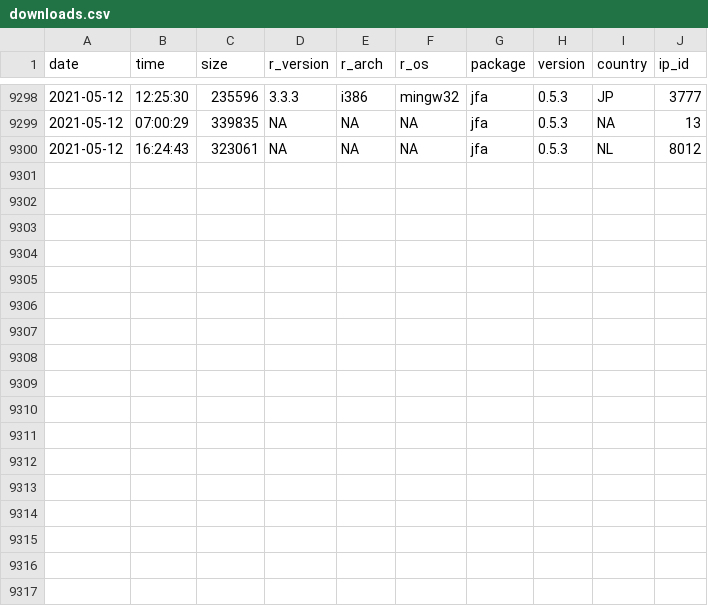
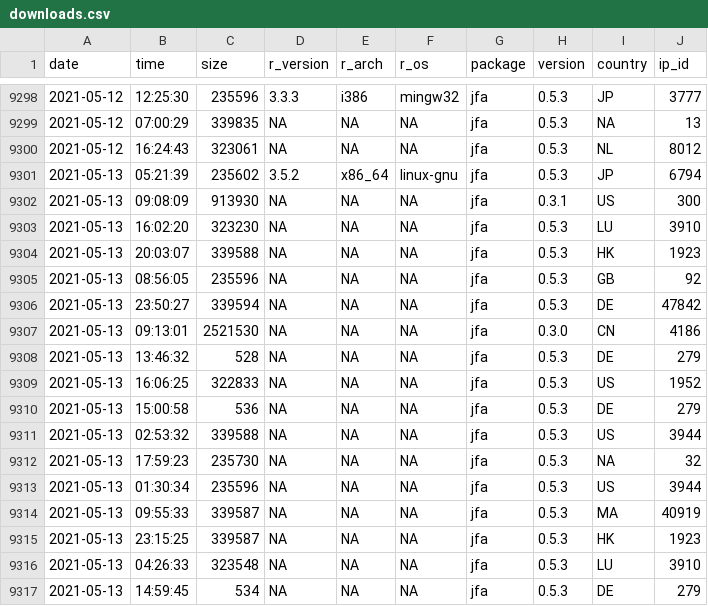
Before and after one commit to koenderks/jfa, a CSV file: man/figures/readme/worldmap/downloads.csv, drawn as a sheet; only a part is shown, gaps mark what is left out; the diff names each change by its address in the sheet, - before the commit and + after, or states it on an @@ line.

Commit message:
Package statistics update for 2021-05-15

```diff
--- a/man/figures/readme/worldmap/downloads.csv
+++ b/man/figures/readme/worldmap/downloads.csv
+row 9301: 2021-05-13 | 05:21:39 | 235602 | 3.5.2 | x86_64 | linux-gnu | jfa | 0.5.3 | JP | 6794
+row 9302: 2021-05-13 | 09:08:09 | 913930 | NA | NA | NA | jfa | 0.3.1 | US | 300
+row 9303: 2021-05-13 | 16:02:20 | 323230 | NA | NA | NA | jfa | 0.5.3 | LU | 3910
+row 9304: 2021-05-13 | 20:03:07 | 339588 | NA | NA | NA | jfa | 0.5.3 | HK | 1923
+row 9305: 2021-05-13 | 08:56:05 | 235596 | NA | NA | NA | jfa | 0.5.3 | GB | 92
+row 9306: 2021-05-13 | 23:50:27 | 339594 | NA | NA | NA | jfa | 0.5.3 | DE | 47842
+row 9307: 2021-05-13 | 09:13:01 | 2521530 | NA | NA | NA | jfa | 0.3.0 | CN | 4186
+row 9308: 2021-05-13 | 13:46:32 | 528 | NA | NA | NA | jfa | 0.5.3 | DE | 279
+row 9309: 2021-05-13 | 16:06:25 | 322833 | NA | NA | NA | jfa | 0.5.3 | US | 1952
+row 9310: 2021-05-13 | 15:00:58 | 536 | NA | NA | NA | jfa | 0.5.3 | DE | 279
+row 9311: 2021-05-13 | 02:53:32 | 339588 | NA | NA | NA | jfa | 0.5.3 | US | 3944
+row 9312: 2021-05-13 | 17:59:23 | 235730 | NA | NA | NA | jfa | 0.5.3 | NA | 32
+row 9313: 2021-05-13 | 01:30:34 | 235596 | NA | NA | NA | jfa | 0.5.3 | US | 3944
+row 9314: 2021-05-13 | 09:55:33 | 339587 | NA | NA | NA | jfa | 0.5.3 | MA | 40919
+row 9315: 2021-05-13 | 23:15:25 | 339587 | NA | NA | NA | jfa | 0.5.3 | HK | 1923
+row 9316: 2021-05-13 | 04:26:33 | 323548 | NA | NA | NA | jfa | 0.5.3 | LU | 3910
+row 9317: 2021-05-13 | 14:59:45 | 534 | NA | NA | NA | jfa | 0.5.3 | DE | 279
```
Also changed, not shown: 1 other file.
